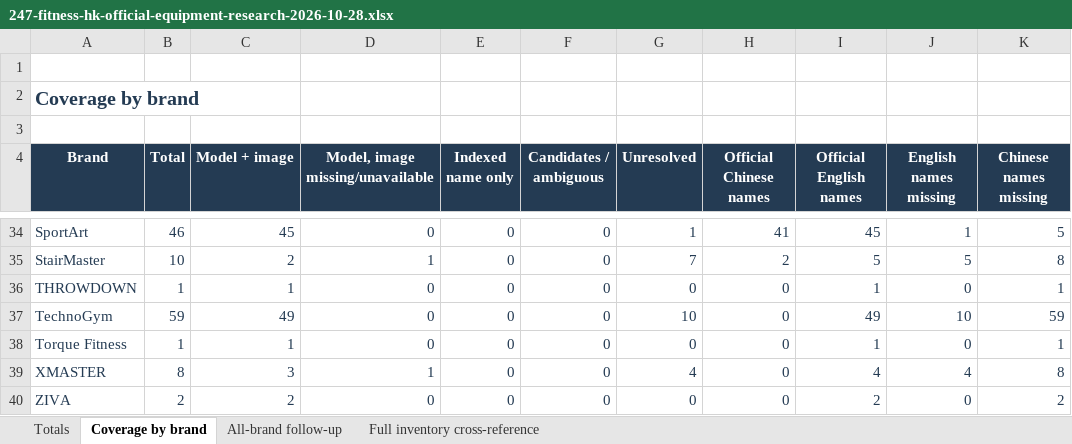
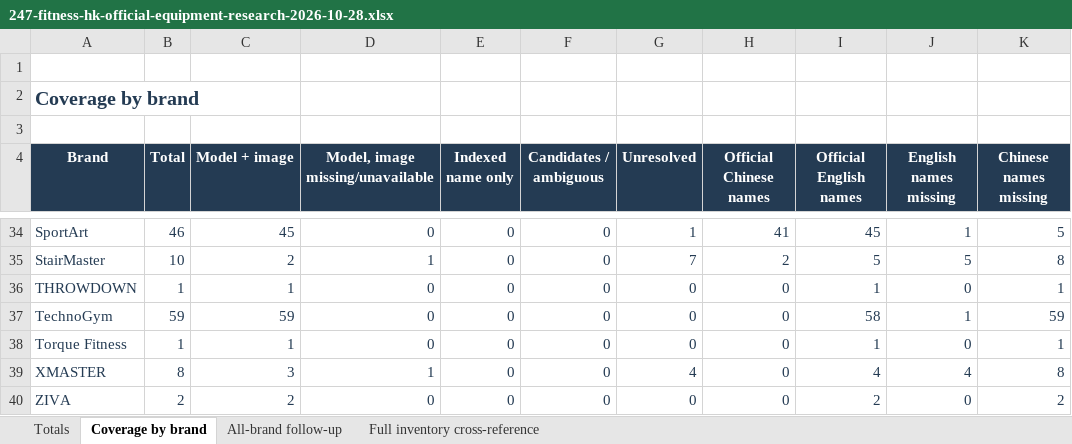
Before and after one commit to roden0609/gymory, an Excel workbook: docs/data/247-fitness-hk-official-equipment-research-2026-10-28.xlsx, sheet Coverage by brand, drawn as a sheet; only a part is shown, gaps mark what is left out; values as stored, in another font and other column widths than the file's, no borders; table styles not drawn; the diff names each change by its address in the sheet, - before the commit and + after, or states it on an @@ line.

Commit message:
feat(data): complete Technogym equipment research and apply manual verifications
- add official names, product references and images for unresolved equipment
- mark inventory IDs 1173, 1328 and 1456 as model_verified after user review
- preserve research evidence and manual approval history
- sync catalog, Markdown and Excel reports
- support replaying approvals and add regression coverage

```diff
--- a/docs/data/247-fitness-hk-official-equipment-research-2026-10-28.xlsx (sheet Coverage by brand)
+++ b/docs/data/247-fitness-hk-official-equipment-research-2026-10-28.xlsx (sheet Coverage by brand)
-C37 (Model + image): 49
+C37 (Model + image): 59
-G37 (Unresolved): 10
+G37 (Unresolved): 0
-I37 (Official English names): 49
+I37 (Official English names): 58
-J37 (English names missing): 10
+J37 (English names missing): 1
```
Also changed, not shown: sheet Full inventory cross-reference, sheet Totals, sheet All-brand follow-up, 5 other files.
